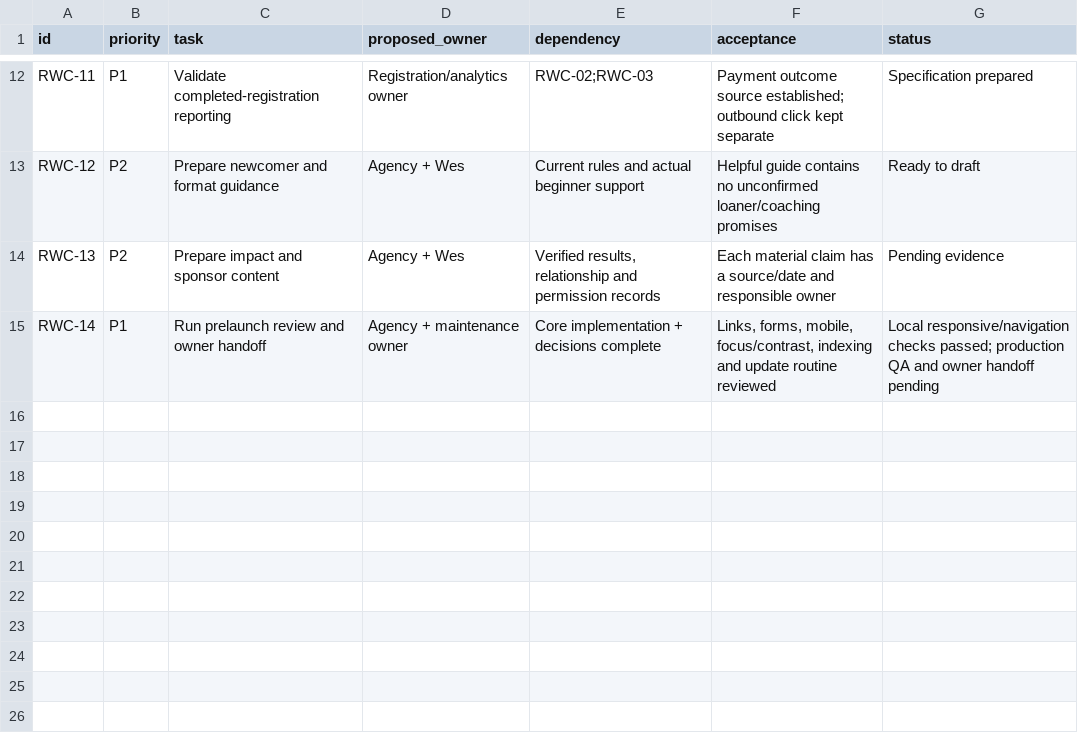
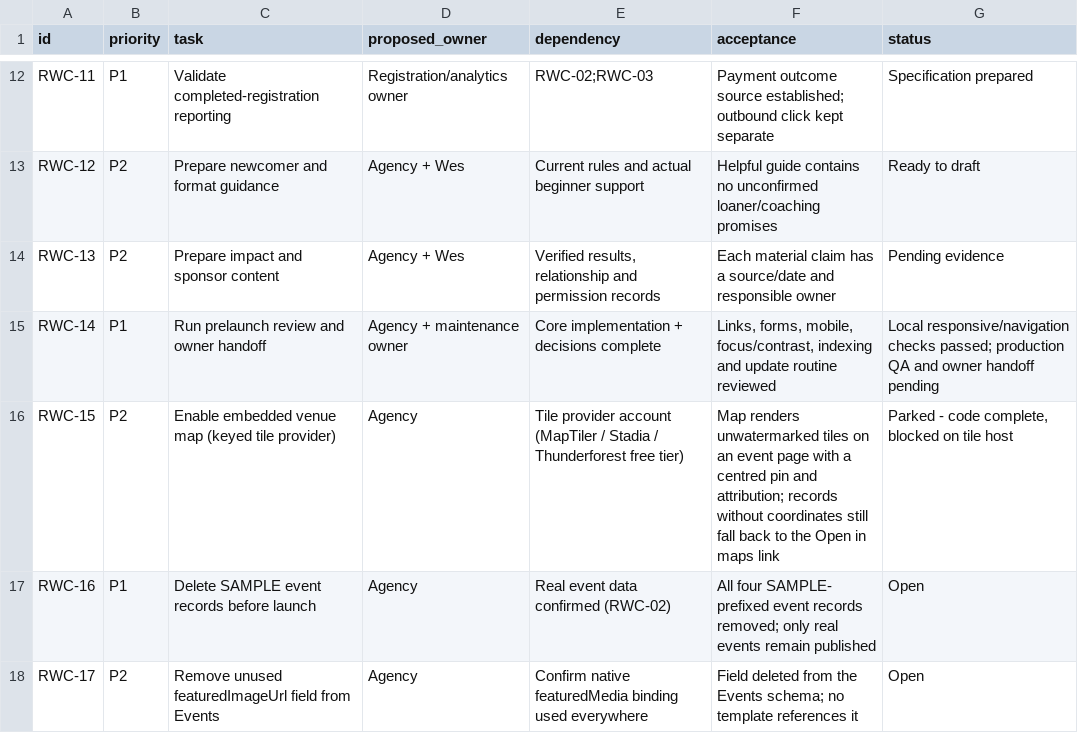
Before and after one commit to clintsanchez/red-white-and-clix, a CSV file: 08-Website-Planning/05-IMPLEMENTATION-BACKLOG.csv, drawn as a sheet; only a part is shown, gaps mark what is left out.

```diff
--- a/08-Website-Planning/05-IMPLEMENTATION-BACKLOG.csv
+++ b/08-Website-Planning/05-IMPLEMENTATION-BACKLOG.csv
@@ -15 +15,4 @@ RWC-13,P2,Prepare impact and sponsor content,Agency + Wes,"Verified results, rel
 RWC-14,P1,Run prelaunch review and owner handoff,Agency + maintenance owner,Core implementation + decisions complete,"Links, forms, mobile, focus/contrast, indexing and update routine reviewed",Local responsive/navigation checks passed; production QA and owner handoff pending
+RWC-15,P2,Enable embedded venue map (keyed tile provider),Agency,Tile provider account (MapTiler / Stadia / Thunderforest free tier),Map renders unwatermarked tiles on an event page with a centred pin and attribution; records without coordinates still fall back to the Open in maps link,"Parked - code complete, blocked on tile host"
+RWC-16,P1,Delete SAMPLE event records before launch,Agency,Real event data confirmed (RWC-02),All four SAMPLE- prefixed event records removed; only real events remain published,Open
+RWC-17,P2,Remove unused featuredImageUrl field from Events,Agency,Confirm native featuredMedia binding used everywhere,Field deleted from the Events schema; no template references it,Open
```
Also changed, not shown: 33 other files.
